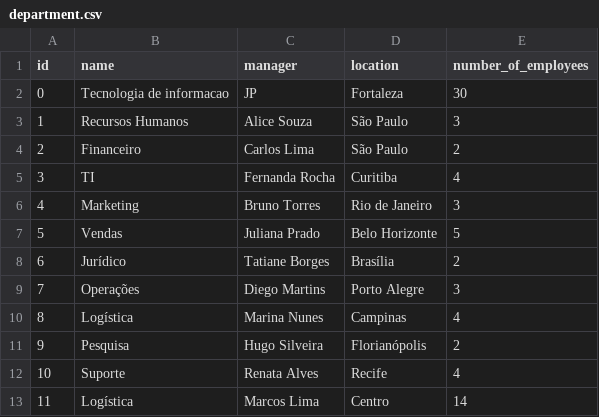
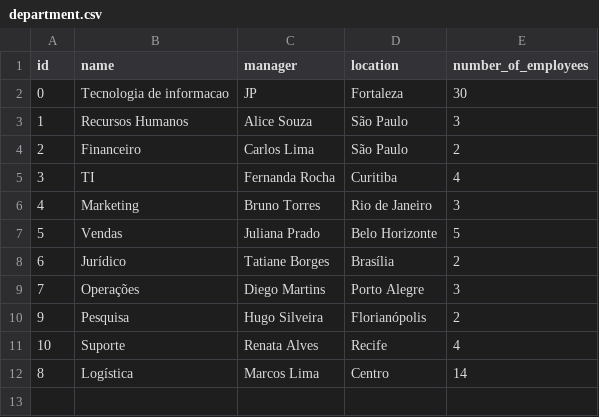
Before and after one commit to erickgabrielfg/Persistencia_TP1, a CSV file: data/department.csv, drawn as a sheet.

```diff
--- a/data/department.csv
+++ b/data/department.csv
@@ -9,5 +9,4 @@ id,name,manager,location,number_of_employees
 7,Operações,Diego Martins,Porto Alegre,3
-8,Logística,Marina Nunes,Campinas,4
 9,Pesquisa,Hugo Silveira,Florianópolis,2
 10,Suporte,Renata Alves,Recife,4
-11,Logística,Marcos Lima,Centro,14
+8,Logística,Marcos Lima,Centro,14
```
Also changed, not shown: data/employee.csv, data/pay_roll.csv, 4 other files.
